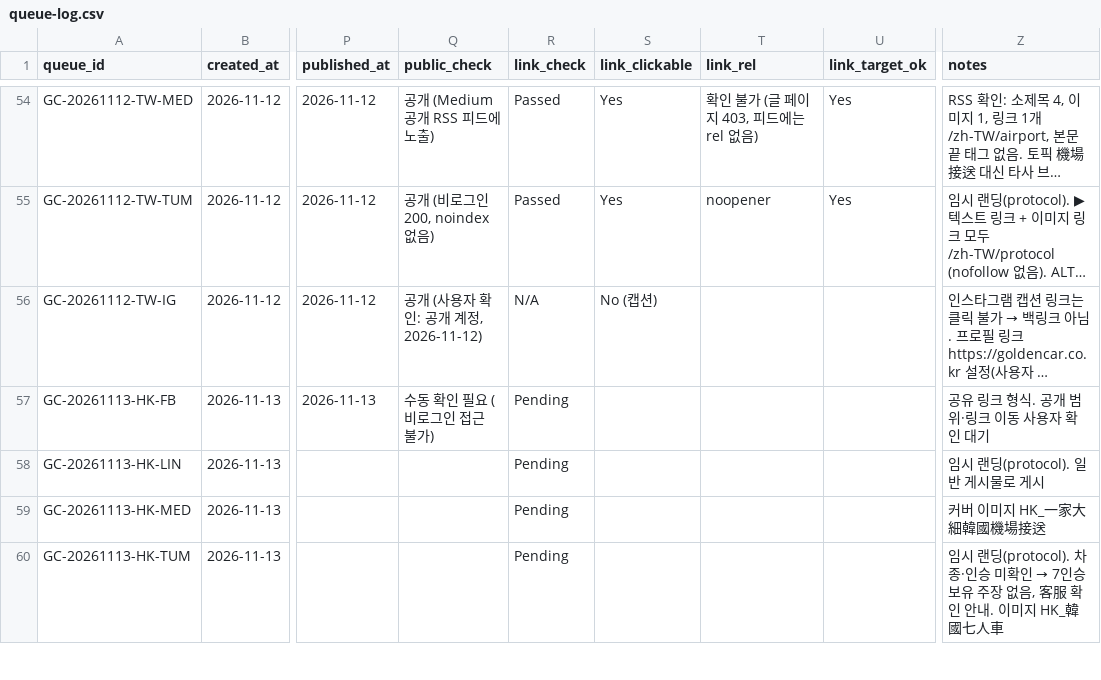
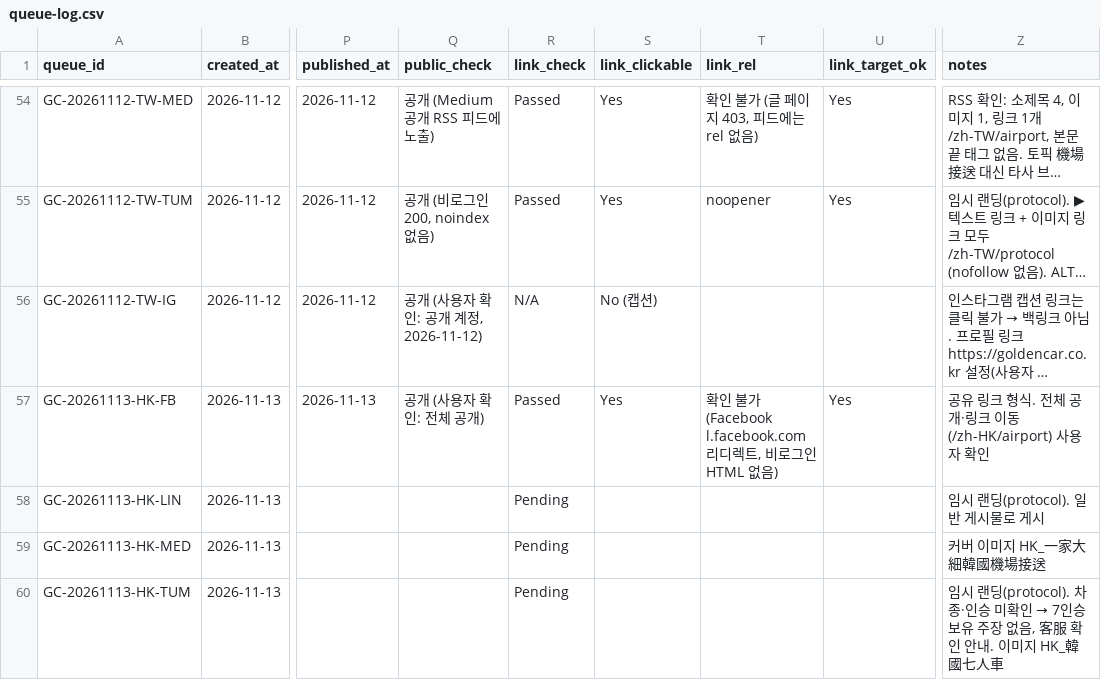
Before and after one commit to NJM-hub/NJM, a CSV file: .claude/skills/goldencar-backlink/queue-log.csv, drawn as a sheet; only a part is shown, gaps mark what is left out; long unchanged cells end in …; the diff names each change by its address in the sheet, - before the commit and + after, or states it on an @@ line.

```diff
--- a/.claude/skills/goldencar-backlink/queue-log.csv
+++ b/.claude/skills/goldencar-backlink/queue-log.csv
-Q57 (public_check): 수동 확인 필요 (비로그인 접근 불가)
+Q57 (public_check): 공개 (사용자 확인: 전체 공개)
-R57 (link_check): Pending
+R57 (link_check): Passed
-S57 (link_clickable): (empty)
+S57 (link_clickable): Yes
-T57 (link_rel): (empty)
+T57 (link_rel): 확인 불가 (Facebook l.facebook.com 리디렉트, 비로그인 HTML 없음)
-U57 (link_target_ok): (empty)
+U57 (link_target_ok): Yes
-Z57 (notes): 공유 링크 형식. 공개 범위·링크 이동 사용자 확인 대기
+Z57 (notes): 공유 링크 형식. 전체 공개·링크 이동(/zh-HK/airport) 사용자 확인
```
